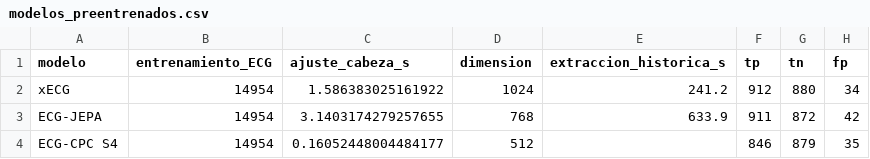
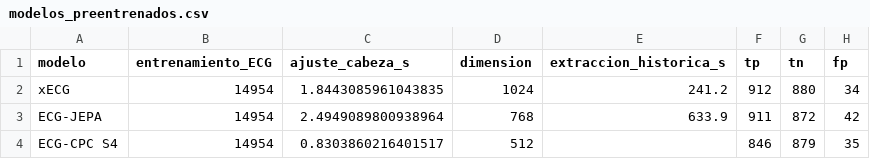
Before and after one commit to Janet16180/ecg-cardiopathy-detection, a CSV file: reports/avance5_final/modelos_preentrenados.csv, drawn as a sheet; only a part is shown; the diff names each change by its address in the sheet, - before the commit and + after, or states it on an @@ line.

```diff
--- a/reports/avance5_final/modelos_preentrenados.csv
+++ b/reports/avance5_final/modelos_preentrenados.csv
-C2 (ajuste_cabeza_s): 1.586383025161922
+C2 (ajuste_cabeza_s): 1.8443085961043835
-C3 (ajuste_cabeza_s): 3.1403174279257655
+C3 (ajuste_cabeza_s): 2.4949089800938964
-C4 (ajuste_cabeza_s): 0.16052448004484177
+C4 (ajuste_cabeza_s): 0.8303860216401517
```
Also changed, not shown: 1 other file.
